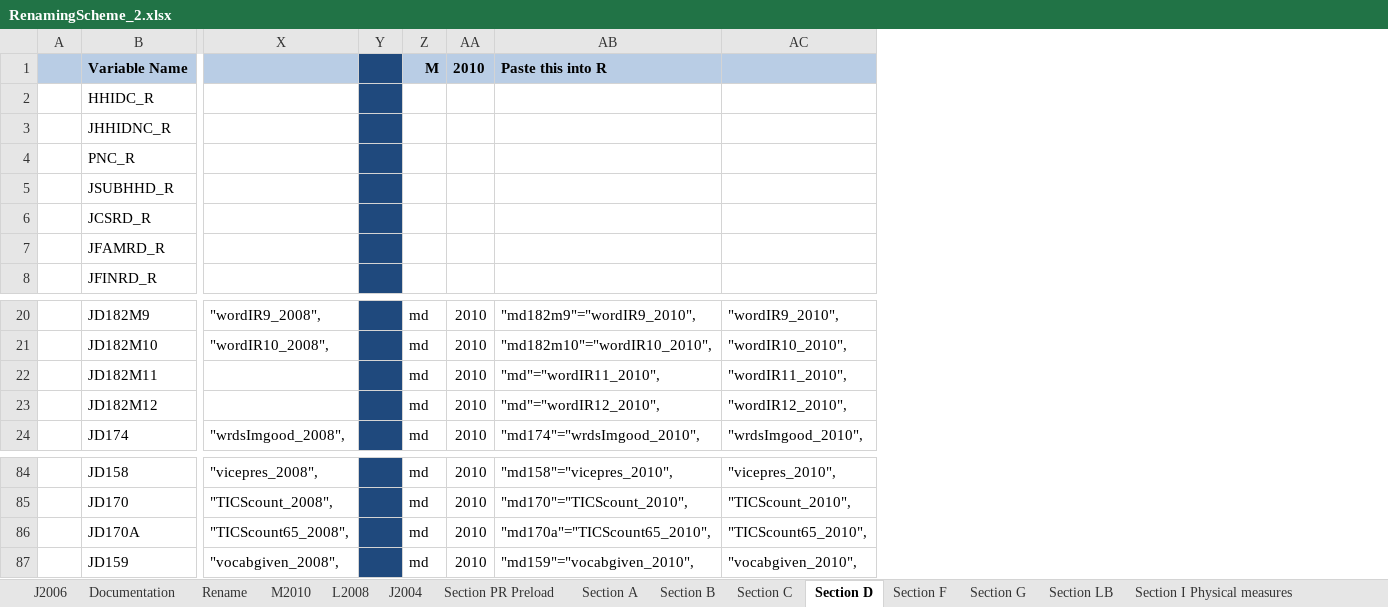
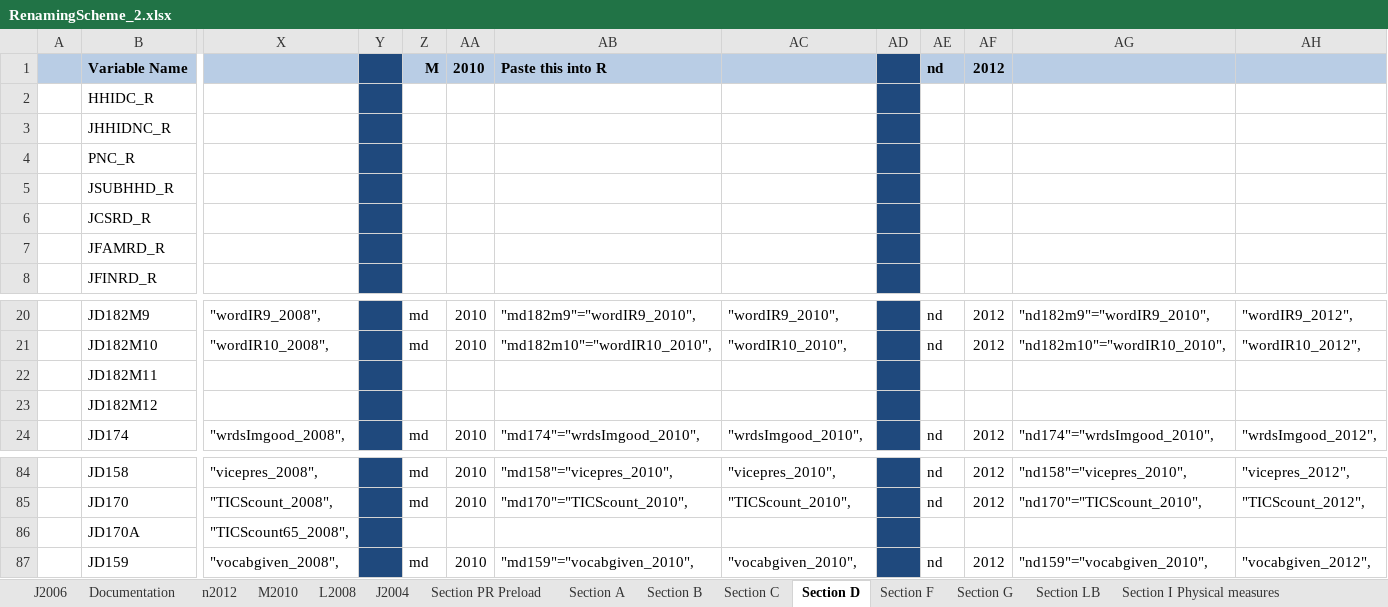
Before and after one commit to IALSA/SEC-HRS-Public, an Excel workbook: Scripts/Data/RenamingScheme_2.xlsx, sheet Section D, drawn as a sheet; only a part is shown, gaps mark what is left out; values as stored, in another font and other column widths than the file's, no borders; the diff names each change by its address in the sheet, - before the commit and + after, or states it on an @@ line.

```diff
--- a/Scripts/Data/RenamingScheme_2.xlsx (sheet Section D)
+++ b/Scripts/Data/RenamingScheme_2.xlsx (sheet Section D)
-sheet tab: Rename
+sheet tab: n2012
+column AD, empty
+column AE, row 1: nd; rows 20-24: nd | nd |  |  | nd; rows 84-87: nd | nd |  | nd
+column AF, row 1: 2012; rows 20-24: 2012 | 2012 |  |  | 2012; rows 84-87: 2012 | 2012 |  | 2012
+column AG, rows 20-24: "nd182m9"="wordIR9_2010", | "nd182m10"="wordIR10_2010", |  |  | "nd174"="wrdsImgood_2010",; rows 84-87: "nd158"="vicepres_2010", | "nd170"="TICScount_2010", |  | "nd159"="vocabgiven_2010",
+column AH, rows 20-24: "wordIR9_2012", | "wordIR10_2012", |  |  | "wrdsImgood_2012",; rows 84-87: "vicepres_2012", | "TICScount_2012", |  | "vocabgiven_2012",
-Z22:Z23: md
+Z22:Z23: (empty)
-AA22:AA23: 2010
+AA22:AA23: (empty)
-AB22: "md"="wordIR11_2010",
+AB22: (empty)
-AC22: "wordIR11_2010",
+AC22: (empty)
-AB23: "md"="wordIR12_2010",
+AB23: (empty)
-AC23: "wordIR12_2010",
+AC23: (empty)
-Z86: md
+Z86: (empty)
-AA86: 2010
+AA86: (empty)
-AB86: "md170a"="TICScount65_2010",
+AB86: (empty)
-AC86: "TICScount65_2010",
+AC86: (empty)
```
Also changed, not shown: sheet n2012, sheet M2010, sheet Section PR Preload, sheet Section I Physical measures, sheet Section A, sheet Section C, 1 more sheet, 6 other files.
